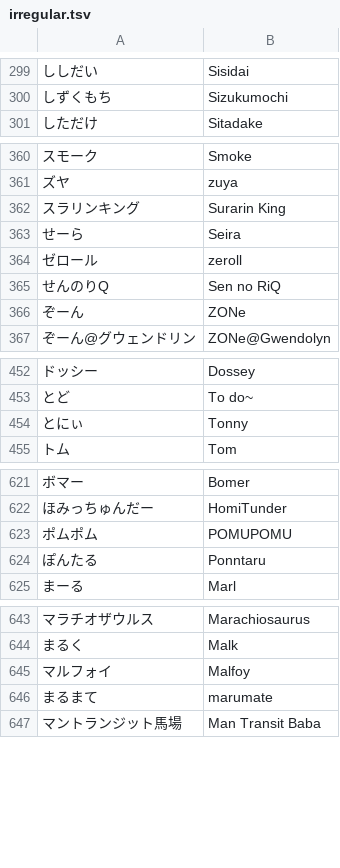
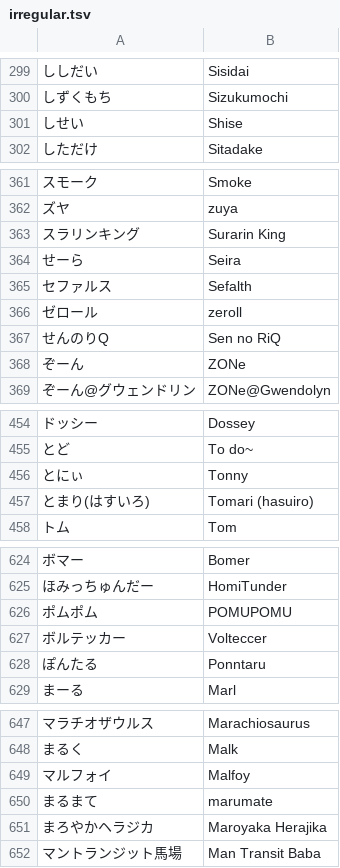
Before and after one commit to kenniky/smashgg-japanese-romanizer, a TSV file: irregular.tsv, drawn as a sheet; only a part is shown, gaps mark what is left out; the diff covers the shown part only; the diff names each change by its address in the sheet, - before the commit and + after, or states it on an @@ line.

Commit message:
Add files via upload

```diff
--- a/irregular.tsv
+++ b/irregular.tsv
+row 301: しせい | Shise
+row 365: セファルス | Sefalth
+row 457: とまり(はすいろ) | Tomari (hasuiro)
+row 627: ボルテッカー | Volteccer
+row 651: まろやかヘラジカ | Maroyaka Herajika
```
Also changed, not shown: 1 added row elsewhere in this file.
